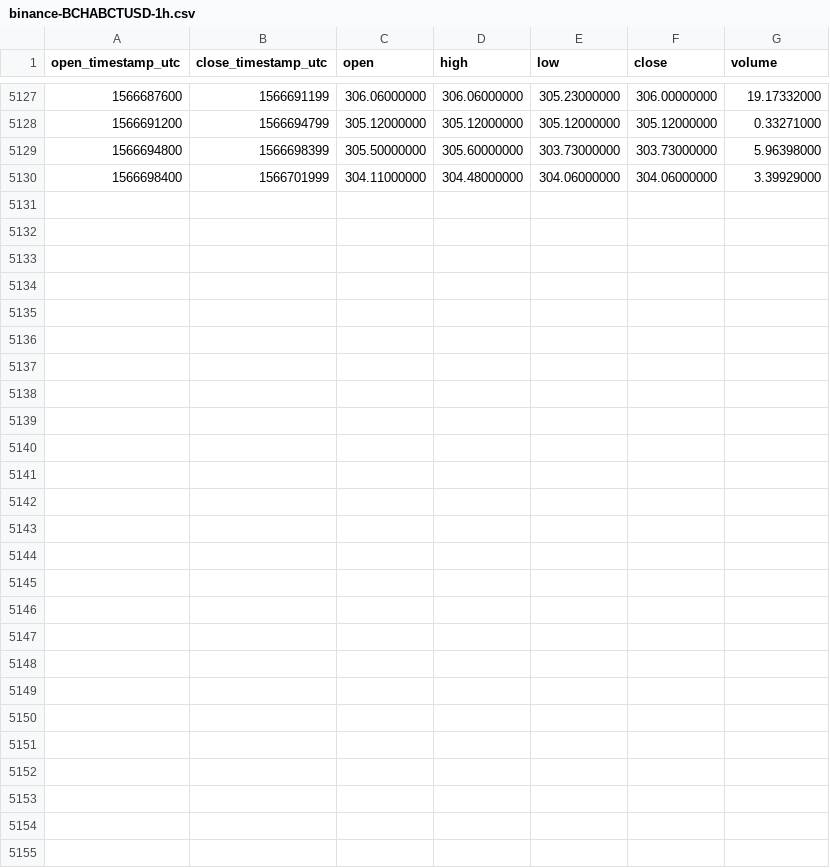
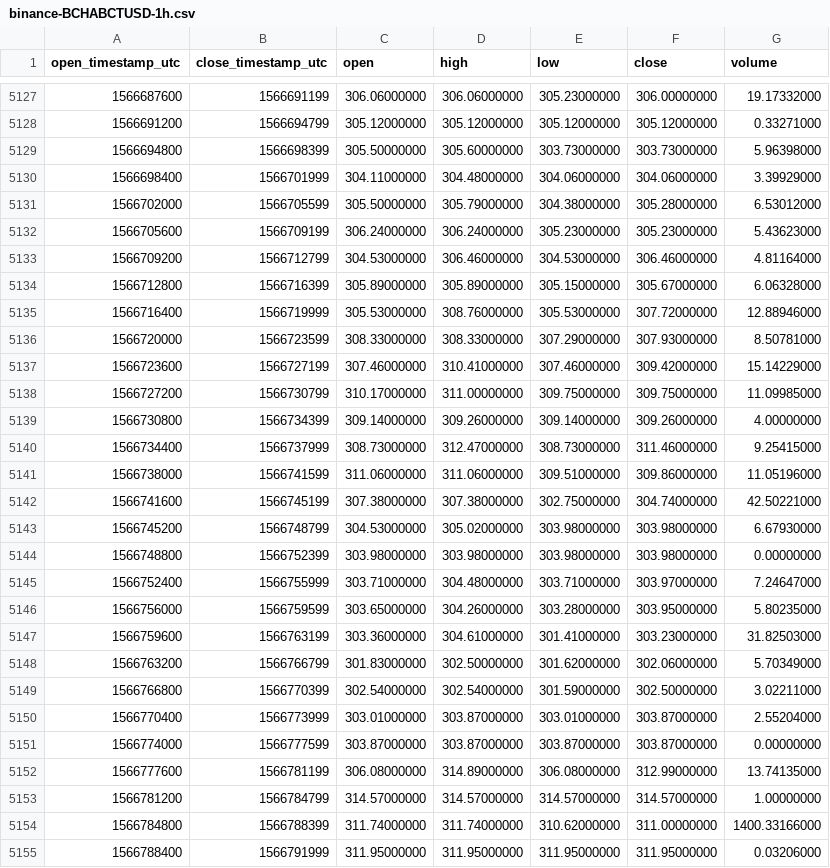
Before and after one commit to cryptobigbro/binance-BCHABCTUSD, a CSV file: binance-BCHABCTUSD-1h.csv, drawn as a sheet; only a part is shown, gaps mark what is left out.

Commit message:
Update OHLCV data.

```diff
--- a/binance-BCHABCTUSD-1h.csv
+++ b/binance-BCHABCTUSD-1h.csv
@@ -5130 +5130,26 @@ open_timestamp_utc,close_timestamp_utc,open,high,low,close,volume
 1566698400,1566701999,304.11000000,304.48000000,304.06000000,304.06000000,3.39929000
+1566702000,1566705599,305.50000000,305.79000000,304.38000000,305.28000000,6.53012000
+1566705600,1566709199,306.24000000,306.24000000,305.23000000,305.23000000,5.43623000
+1566709200,1566712799,304.53000000,306.46000000,304.53000000,306.46000000,4.81164000
+1566712800,1566716399,305.89000000,305.89000000,305.15000000,305.67000000,6.06328000
+1566716400,1566719999,305.53000000,308.76000000,305.53000000,307.72000000,12.88946000
+1566720000,1566723599,308.33000000,308.33000000,307.29000000,307.93000000,8.50781000
+1566723600,1566727199,307.46000000,310.41000000,307.46000000,309.42000000,15.14229000
+1566727200,1566730799,310.17000000,311.00000000,309.75000000,309.75000000,11.09985000
+1566730800,1566734399,309.14000000,309.26000000,309.14000000,309.26000000,4.00000000
+1566734400,1566737999,308.73000000,312.47000000,308.73000000,311.46000000,9.25415000
+1566738000,1566741599,311.06000000,311.06000000,309.51000000,309.86000000,11.05196000
+1566741600,1566745199,307.38000000,307.38000000,302.75000000,304.74000000,42.50221000
+1566745200,1566748799,304.53000000,305.02000000,303.98000000,303.98000000,6.67930000
+1566748800,1566752399,303.98000000,303.98000000,303.98000000,303.98000000,0.00000000
+1566752400,1566755999,303.71000000,304.48000000,303.71000000,303.97000000,7.24647000
+1566756000,1566759599,303.65000000,304.26000000,303.28000000,303.95000000,5.80235000
+1566759600,1566763199,303.36000000,304.61000000,301.41000000,303.23000000,31.82503000
+1566763200,1566766799,301.83000000,302.50000000,301.62000000,302.06000000,5.70349000
+1566766800,1566770399,302.54000000,302.54000000,301.59000000,302.50000000,3.02211000
+1566770400,1566773999,303.01000000,303.87000000,303.01000000,303.87000000,2.55204000
+1566774000,1566777599,303.87000000,303.87000000,303.87000000,303.87000000,0.00000000
+1566777600,1566781199,306.08000000,314.89000000,306.08000000,312.99000000,13.74135000
+1566781200,1566784799,314.57000000,314.57000000,314.57000000,314.57000000,1.00000000
+1566784800,1566788399,311.74000000,311.74000000,310.62000000,311.00000000,1400.33166000
+1566788400,1566791999,311.95000000,311.95000000,311.95000000,311.95000000,0.03206000
```
Also changed, not shown: binance-BCHABCTUSD-1d.csv.
